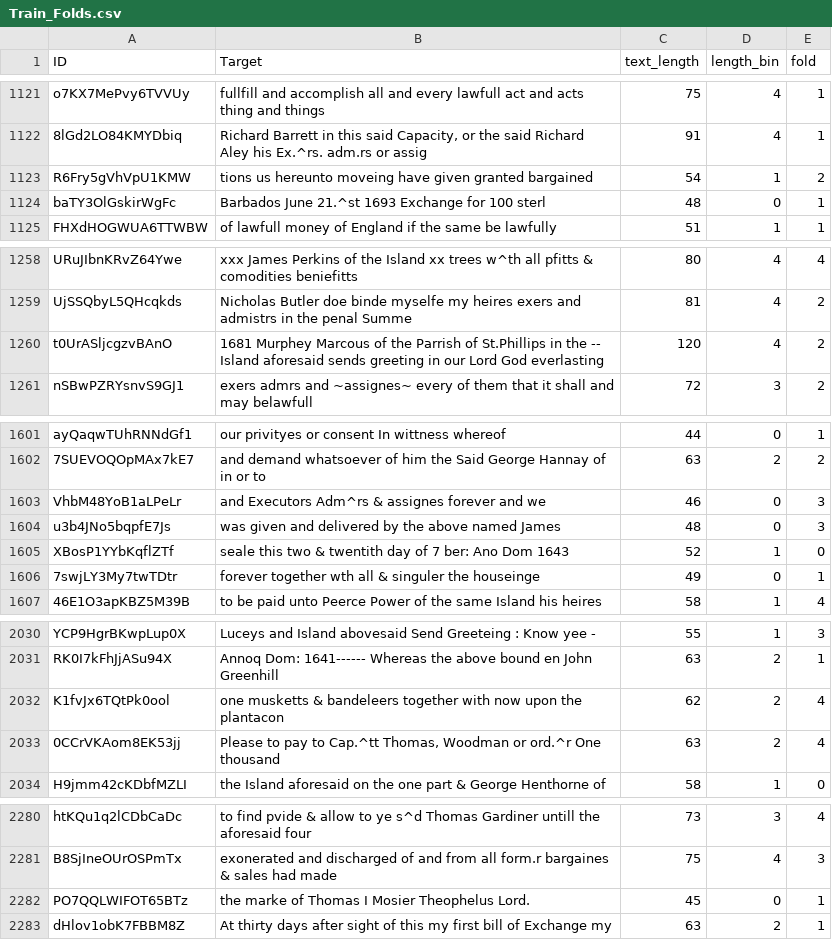
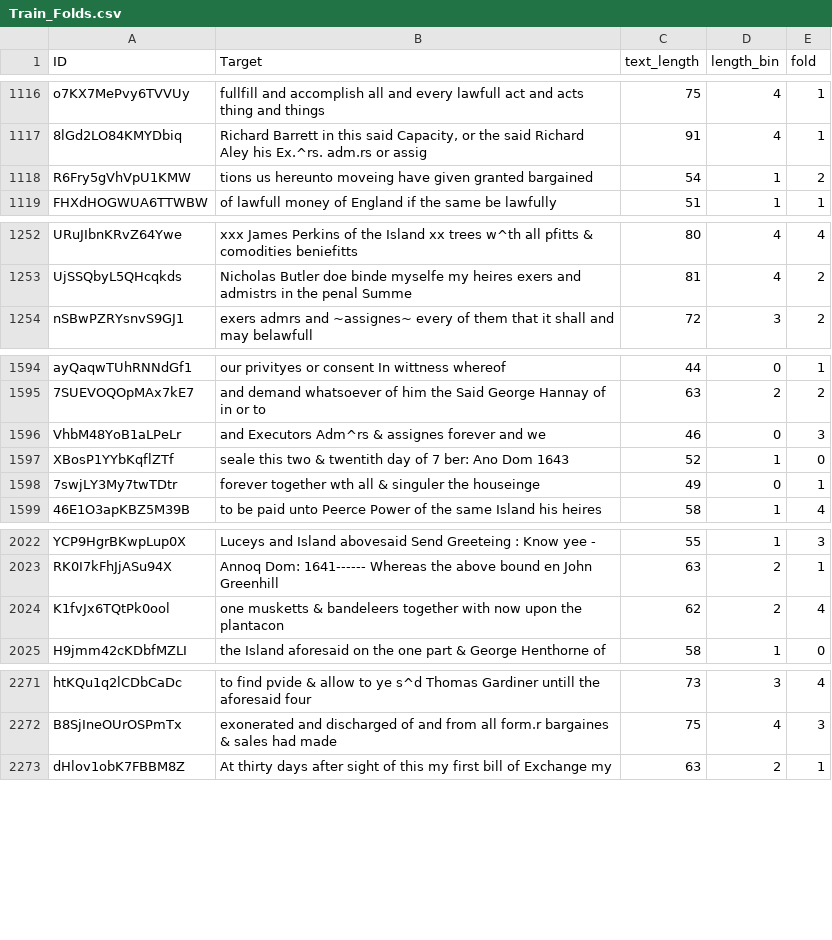
Before and after one commit to AmanDeva/Barbados-Historic-Handwriting-Challenge, a CSV file: Train_Folds.csv, drawn as a sheet; only a part is shown, gaps mark what is left out; the diff covers the shown part only.

```diff
--- a/Train_Folds.csv
+++ b/Train_Folds.csv
@@ -1123,3 +1118,2 @@ o7KX7MePvy6TVVUy,fullfill and accomplish all and every lawfull act and acts thin
 R6Fry5gVhVpU1KMW,tions us hereunto moveing have given granted bargained,54,1,2
-baTY3OlGskirWgFc,Barbados June 21.^st 1693 Exchange for 100 sterl,48,0,1
 FHXdHOGWUA6TTWBW,of lawfull money of England if the same be lawfully,51,1,1
@@ -1259,3 +1253,2 @@ URuJIbnKRvZ64Ywe,xxx James Perkins of the Island xx trees w^th all pfitts & como
 UjSSQbyL5QHcqkds,Nicholas Butler doe binde myselfe my heires exers and admistrs in the penal Summe,81,4,2
-t0UrASljcgzvBAnO,1681 Murphey Marcous of the Parrish of St.Phillips in the -- Island aforesaid sends greeting in our Lord God everlasting,120,4,2
 nSBwPZRYsnvS9GJ1,exers admrs and ~assignes~ every of them that it shall and may belawfull,72,3,2
@@ -1603,3 +1596,2 @@ ayQaqwTUhRNNdGf1,our privityes or consent In wittness whereof,44,0,1
 VhbM48YoB1aLPeLr,and Executors Adm^rs & assignes forever and we,46,0,3
-u3b4JNo5bqpfE7Js,was given and delivered by the above named James,48,0,3
 XBosP1YYbKqflZTf,seale this two & twentith day of 7 ber: Ano Dom 1643,52,1,0
@@ -2032,3 +2024,2 @@ RK0I7kFhJjASu94X,Annoq Dom: 1641------ Whereas the above bound en John Greenhill
 K1fvJx6TQtPk0ool,one musketts & bandeleers together with now upon the plantacon,62,2,4
-0CCrVKAom8EK53jj,"Please to pay to Cap.^tt Thomas, Woodman or ord.^r One thousand",63,2,4
 H9jmm42cKDbfMZLI,the Island aforesaid on the one part & George Henthorne of,58,1,0
@@ -2281,3 +2272,2 @@ htKQu1q2lCDbCaDc,to find pvide & allow to ye s^d Thomas Gardiner untill the afor
 B8SjIneOUrOSPmTx,exonerated and discharged of and from all form.r bargaines & sales had made,75,4,3
-PO7QQLWIFOT65BTz,the marke of Thomas I Mosier Theophelus Lord.,45,0,1
 dHlov1obK7FBBM8Z,At thirty days after sight of this my first bill of Exchange my,63,2,1
```
Also changed, not shown: 16 removed rows elsewhere in this file, Train_Cleaned.csv, data/processed_train.csv, 2 other files.
